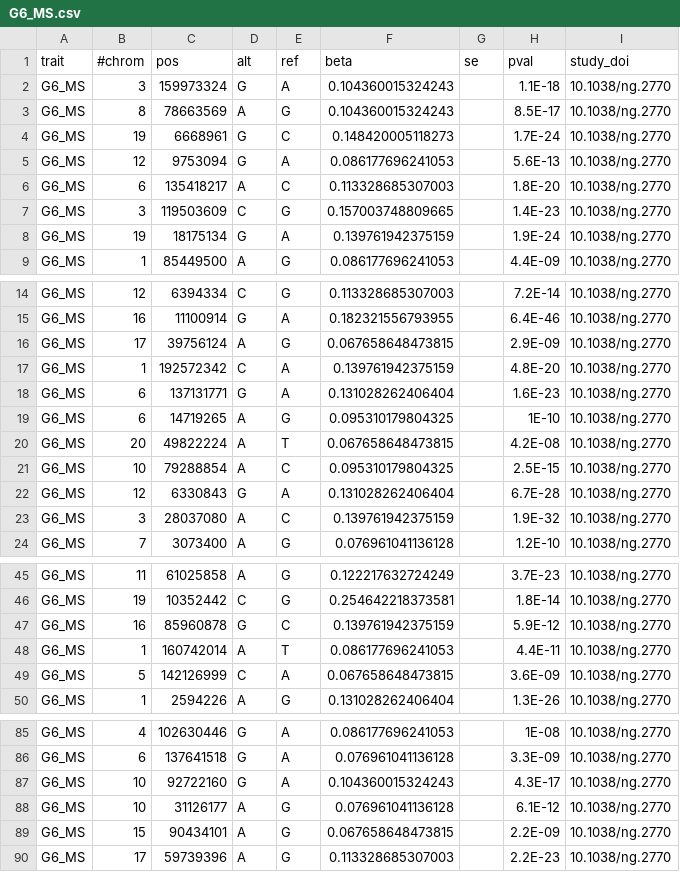
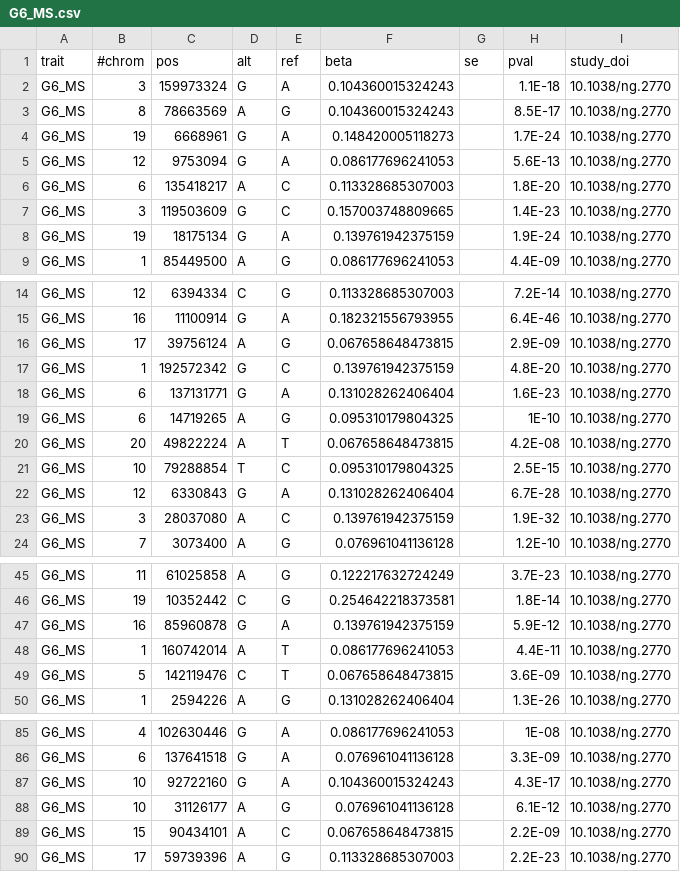
Before and after one commit to FINNGEN/betamatch-ext-data, a CSV file: data/G6_MS.csv, drawn as a sheet; only a part is shown, gaps mark what is left out.

Commit message:
add alleleswaps

```diff
--- a/data/G6_MS.csv
+++ b/data/G6_MS.csv
@@ -3,6 +3,6 @@ G6_MS	3	159973324	G	A	0.104360015324243		1.1E-18	10.1038/ng.2770
 G6_MS	8	78663569	A	G	0.104360015324243		8.5E-17	10.1038/ng.2770
-G6_MS	19	6668961	G	C	0.148420005118273		1.7E-24	10.1038/ng.2770
+G6_MS	19	6668961	G	A	0.148420005118273		1.7E-24	10.1038/ng.2770
 G6_MS	12	9753094	G	A	0.086177696241053		5.6E-13	10.1038/ng.2770
 G6_MS	6	135418217	A	C	0.113328685307003		1.8E-20	10.1038/ng.2770
-G6_MS	3	119503609	C	G	0.157003748809665		1.4E-23	10.1038/ng.2770
+G6_MS	3	119503609	G	C	0.157003748809665		1.4E-23	10.1038/ng.2770
 G6_MS	19	18175134	G	A	0.139761942375159		1.9E-24	10.1038/ng.2770
@@ -16,3 +16,3 @@ G6_MS	16	11100914	G	A	0.182321556793955		6.4E-46	10.1038/ng.2770
 G6_MS	17	39756124	A	G	0.067658648473815		2.9E-09	10.1038/ng.2770
-G6_MS	1	192572342	C	A	0.139761942375159		4.8E-20	10.1038/ng.2770
+G6_MS	1	192572342	G	C	0.139761942375159		4.8E-20	10.1038/ng.2770
 G6_MS	6	137131771	G	A	0.131028262406404		1.6E-23	10.1038/ng.2770
@@ -20,3 +20,3 @@ G6_MS	6	14719265	A	G	0.095310179804325		1E-10	10.1038/ng.2770
 G6_MS	20	49822224	A	T	0.067658648473815		4.2E-08	10.1038/ng.2770
-G6_MS	10	79288854	A	C	0.095310179804325		2.5E-15	10.1038/ng.2770
+G6_MS	10	79288854	T	C	0.095310179804325		2.5E-15	10.1038/ng.2770
 G6_MS	12	6330843	G	A	0.131028262406404		6.7E-28	10.1038/ng.2770
@@ -46,5 +46,5 @@ G6_MS	11	61025858	A	G	0.122217632724249		3.7E-23	10.1038/ng.2770
 G6_MS	19	10352442	C	G	0.254642218373581		1.8E-14	10.1038/ng.2770
-G6_MS	16	85960878	G	C	0.139761942375159		5.9E-12	10.1038/ng.2770
+G6_MS	16	85960878	G	A	0.139761942375159		5.9E-12	10.1038/ng.2770
 G6_MS	1	160742014	A	T	0.086177696241053		4.4E-11	10.1038/ng.2770
-G6_MS	5	142126999	C	A	0.067658648473815		3.6E-09	10.1038/ng.2770
+G6_MS	5	142119476	C	T	0.067658648473815		3.6E-09	10.1038/ng.2770
 G6_MS	1	2594226	A	G	0.131028262406404		1.3E-26	10.1038/ng.2770
@@ -88,3 +88,3 @@ G6_MS	10	92722160	G	A	0.104360015324243		4.3E-17	10.1038/ng.2770
 G6_MS	10	31126177	A	G	0.076961041136128		6.1E-12	10.1038/ng.2770
-G6_MS	15	90434101	A	G	0.067658648473815		2.2E-09	10.1038/ng.2770
+G6_MS	15	90434101	A	C	0.067658648473815		2.2E-09	10.1038/ng.2770
 G6_MS	17	59739396	A	G	0.113328685307003		2.2E-23	10.1038/ng.2770
```
